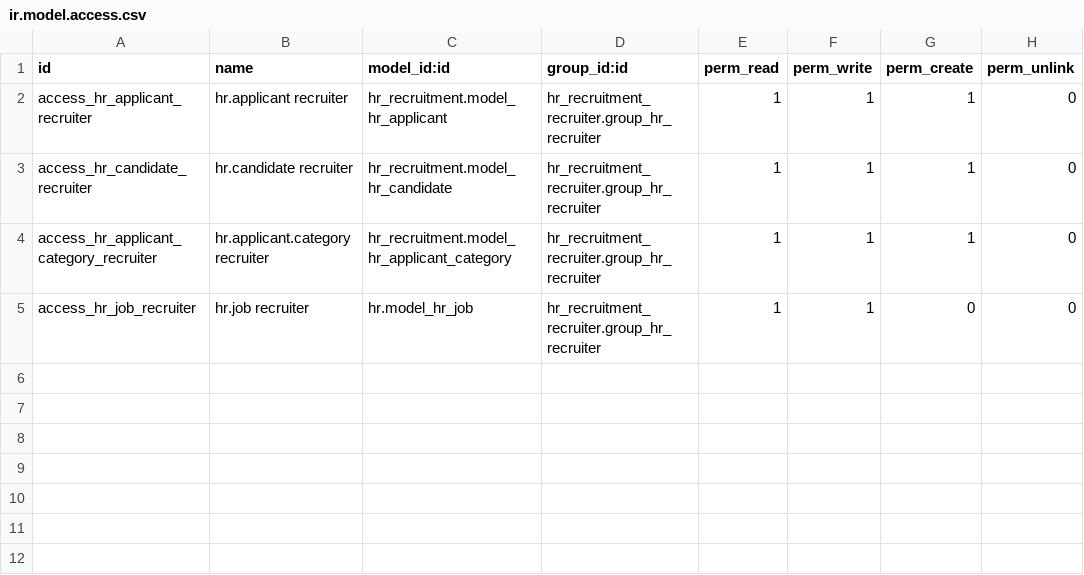
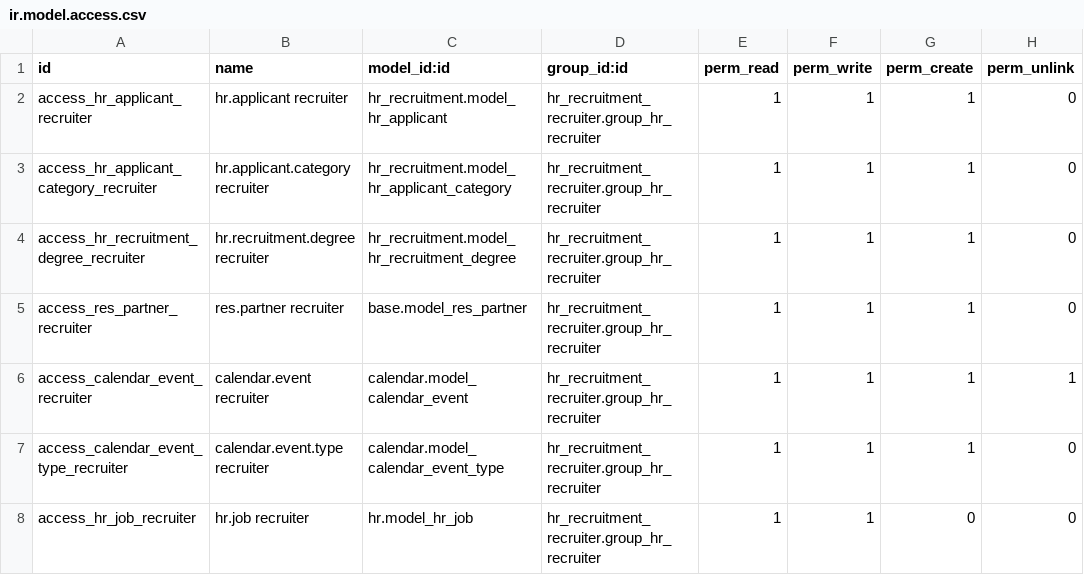
Before and after one commit to Kavi-16Dev/internal_hrms, a CSV file: hr_recruitment_recruiter/security/ir.model.access.csv, drawn as a sheet; removed rows and columns are numbered as before the commit, all else as after; the diff names each change by its address in the sheet, - before the commit and + after, or states it on an @@ line.

Commit message:
Updated the 'hr_recruitment_recruiter' v1.1

```diff
--- a/hr_recruitment_recruiter/security/ir.model.access.csv
+++ b/hr_recruitment_recruiter/security/ir.model.access.csv
-row 3: access_hr_candidate_recruiter | hr.candidate recruiter | hr_recruitment.model_hr_candidate | hr_recruitment_recruiter.group_hr_recruiter | 1 | 1 | 1 | 0
+row 4: access_hr_recruitment_degree_recruiter | hr.recruitment.degree recruiter | hr_recruitment.model_hr_recruitment_degree | hr_recruitment_recruiter.group_hr_recruiter | 1 | 1 | 1 | 0
+row 5: access_res_partner_recruiter | res.partner recruiter | base.model_res_partner | hr_recruitment_recruiter.group_hr_recruiter | 1 | 1 | 1 | 0
+row 6: access_calendar_event_recruiter | calendar.event recruiter | calendar.model_calendar_event | hr_recruitment_recruiter.group_hr_recruiter | 1 | 1 | 1 | 1
+row 7: access_calendar_event_type_recruiter | calendar.event.type recruiter | calendar.model_calendar_event_type | hr_recruitment_recruiter.group_hr_recruiter | 1 | 1 | 1 | 0
```
Also changed, not shown: 7 other files.
